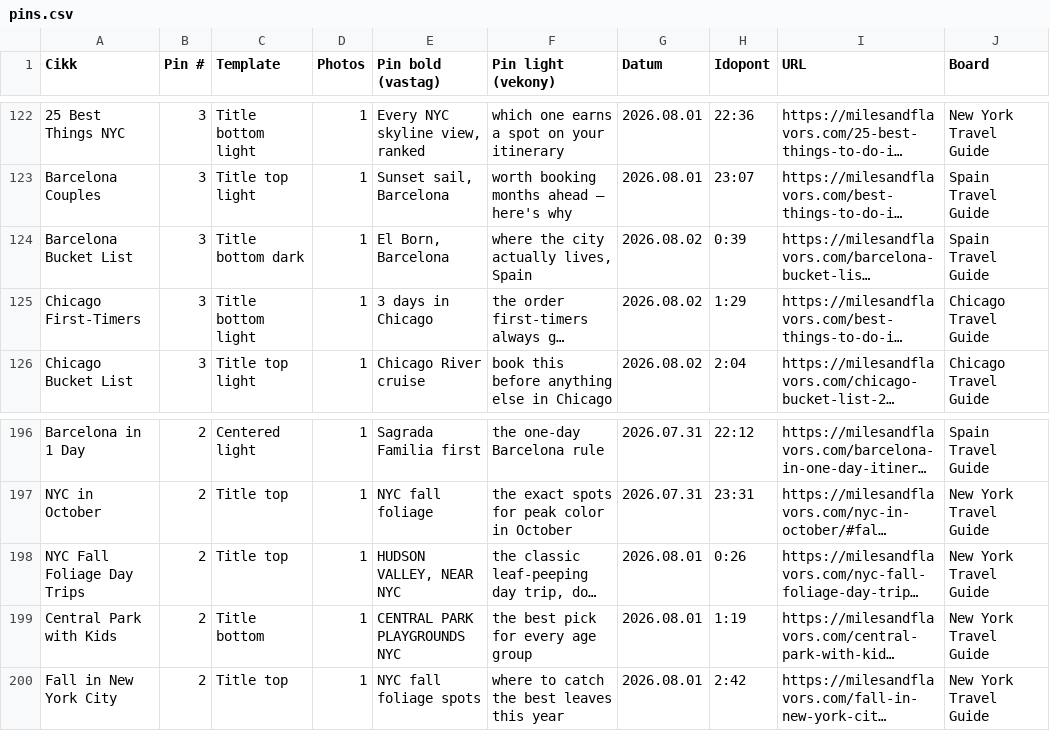
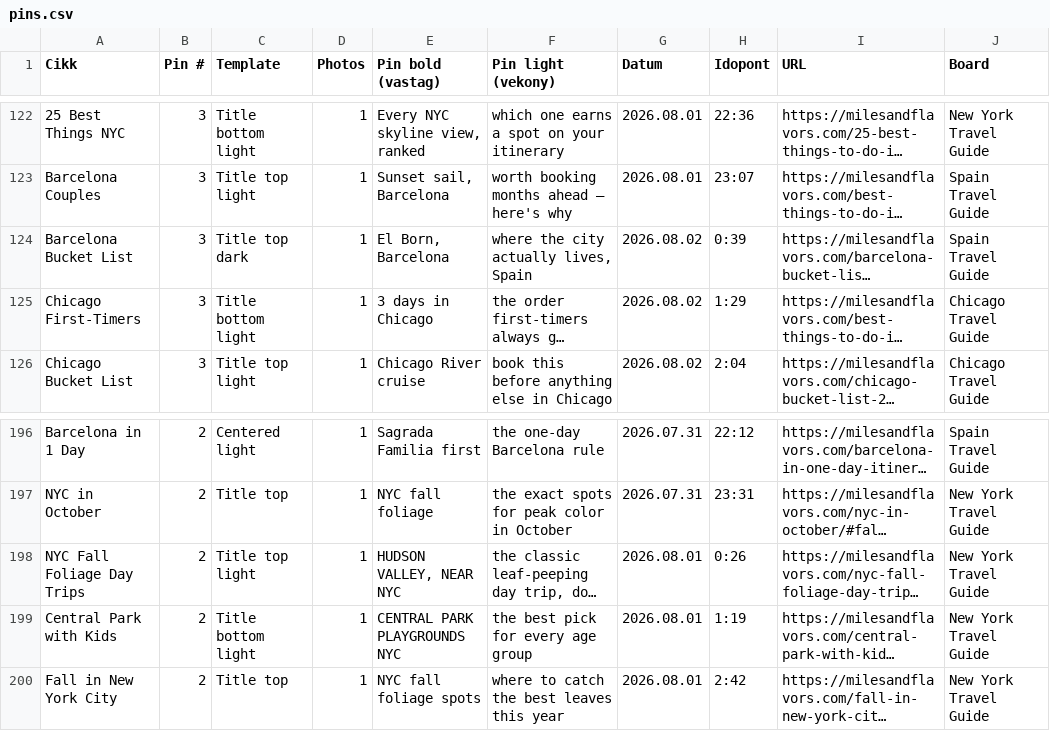
Before and after one commit to milesandflavors/pinfactory, a CSV file: pins.csv, drawn as a sheet; only a part is shown, gaps mark what is left out; long unchanged cells end in …; the diff names each change by its address in the sheet, - before the commit and + after, or states it on an @@ line.

Commit message:
Fine-tune 4 pin placements: Sagrada Familia back to centered, Hudson Valley + Central Park lightened, El Born moved to top
Per explicit per-pin feedback rather than automated clutter detection.

```diff
--- a/pins.csv
+++ b/pins.csv
-C124 (Template): Title bottom dark
+C124 (Template): Title top dark
-C198 (Template): Title top
+C198 (Template): Title top light
-C199 (Template): Title bottom
+C199 (Template): Title bottom light
```
Also changed, not shown: 4 other files.
